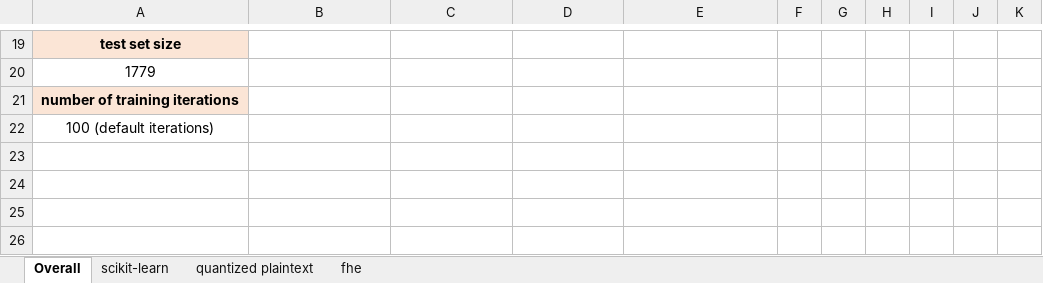
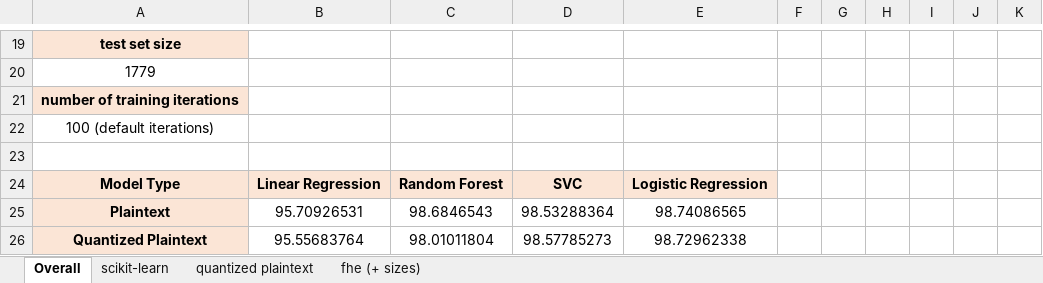
Before and after one commit to bjorgkav/concreteml-covid-classifier, an Excel workbook: ML_Model_Scripts/Performance Data/New performance data.xlsx, sheet Overall, drawn as a sheet; only a part is shown, gaps mark what is left out; values as stored, in another font and other column widths than the file's, no borders; the diff names each change by its address in the sheet, - before the commit and + after, or states it on an @@ line.

Commit message:
added key size and data size comparisons in app (printed to terminal as of the moment) + new performance data

```diff
--- a/ML_Model_Scripts/Performance Data/New performance data.xlsx (sheet Overall)
+++ b/ML_Model_Scripts/Performance Data/New performance data.xlsx (sheet Overall)
-sheet tab: fhe
+sheet tab: fhe (+ sizes)
+row 23: (empty)
+row 24: Model Type | Linear Regression | Random Forest | SVC | Logistic Regression
+row 25: Plaintext | 95.70926531 | 98.6846543 | 98.53288364 | 98.74086565
+row 26: Quantized Plaintext | 95.55683764 | 98.01011804 | 98.57785273 | 98.72962338
```
Also changed, not shown: sheet fhe (+ sizes), sheet quantized plaintext, sheet scikit-learn, 24 other files.
